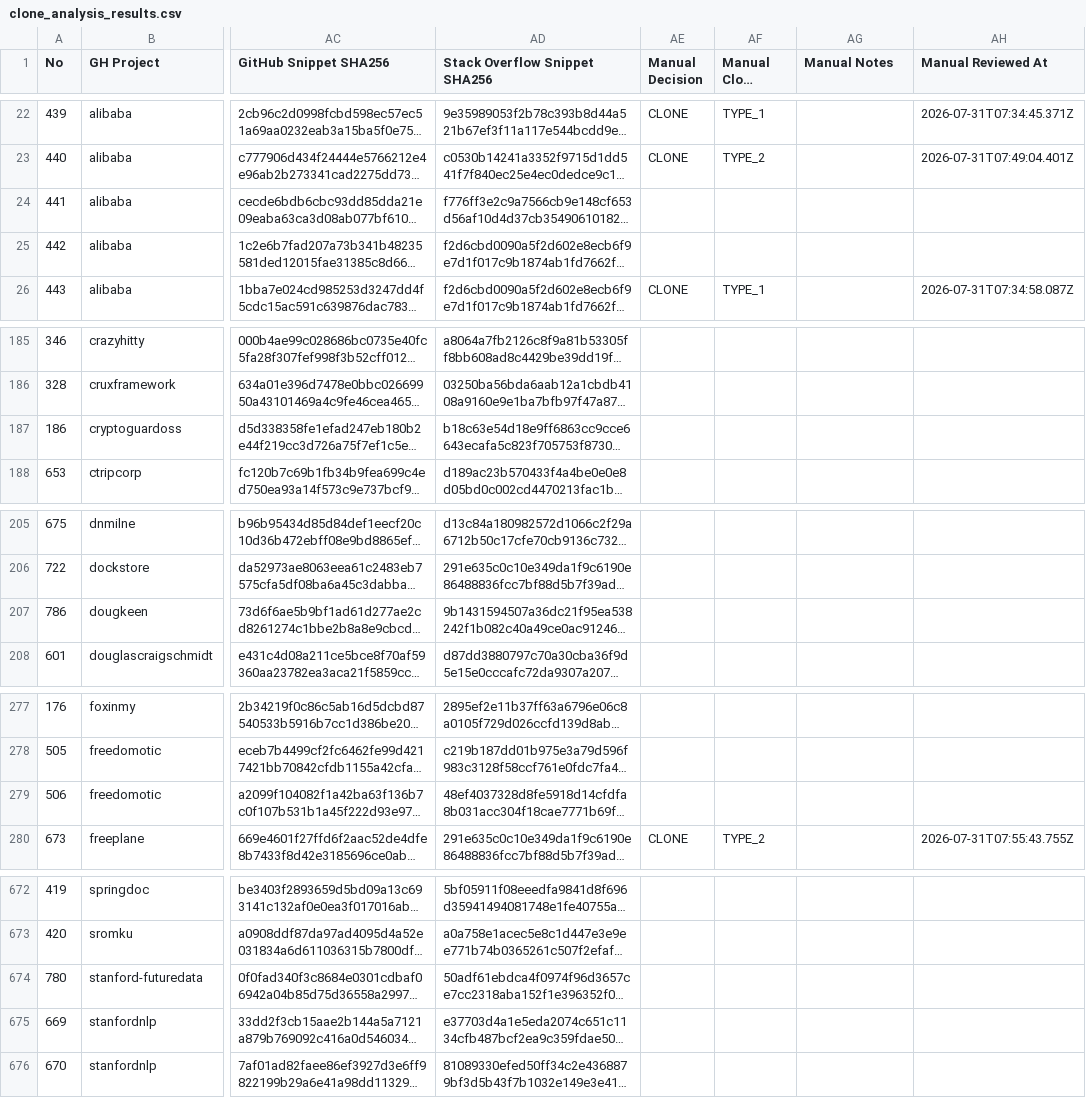
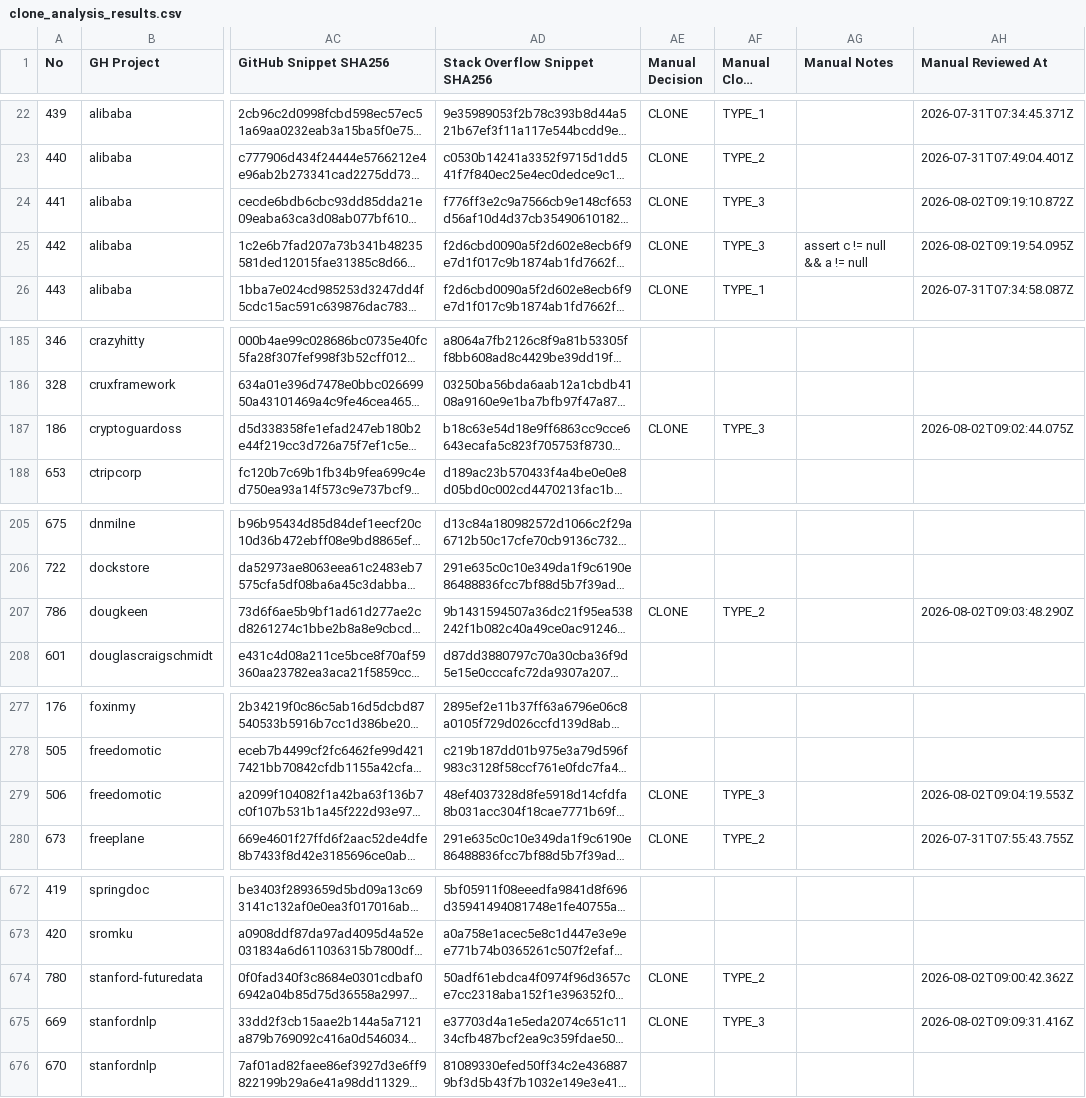
Before and after one commit to cragkhit/so-edit-additional-prs, a CSV file: clone_quality/clone_analysis_results.csv, drawn as a sheet; only a part is shown, gaps mark what is left out; long unchanged cells end in …; the diff covers the shown part only; the diff names each change by its address in the sheet, - before the commit and + after, or states it on an @@ line.

```diff
--- a/clone_quality/clone_analysis_results.csv
+++ b/clone_quality/clone_analysis_results.csv
-AE24:AE25 (Manual Decision): (empty)
+AE24:AE25 (Manual Decision): CLONE
-AF24:AF25 (Manual Clone Type): (empty)
+AF24:AF25 (Manual Clone Type): TYPE_3
-AH24 (Manual Reviewed At): (empty)
+AH24 (Manual Reviewed At): 2026-08-02T09:19:10.872Z
-AG25 (Manual Notes): (empty)
+AG25 (Manual Notes): assert c != null && a != null
-AH25 (Manual Reviewed At): (empty)
+AH25 (Manual Reviewed At): 2026-08-02T09:19:54.095Z
-AE187 (Manual Decision): (empty)
+AE187 (Manual Decision): CLONE
-AF187 (Manual Clone Type): (empty)
+AF187 (Manual Clone Type): TYPE_3
-AH187 (Manual Reviewed At): (empty)
+AH187 (Manual Reviewed At): 2026-08-02T09:02:44.075Z
-AE207 (Manual Decision): (empty)
+AE207 (Manual Decision): CLONE
-AF207 (Manual Clone Type): (empty)
+AF207 (Manual Clone Type): TYPE_2
-AH207 (Manual Reviewed At): (empty)
+AH207 (Manual Reviewed At): 2026-08-02T09:03:48.290Z
-AE279 (Manual Decision): (empty)
+AE279 (Manual Decision): CLONE
-AF279 (Manual Clone Type): (empty)
+AF279 (Manual Clone Type): TYPE_3
-AH279 (Manual Reviewed At): (empty)
+AH279 (Manual Reviewed At): 2026-08-02T09:04:19.553Z
-AE674:AE675 (Manual Decision): (empty)
+AE674:AE675 (Manual Decision): CLONE
-AF674 (Manual Clone Type): (empty)
+AF674 (Manual Clone Type): TYPE_2
-AH674 (Manual Reviewed At): (empty)
+AH674 (Manual Reviewed At): 2026-08-02T09:00:42.362Z
-AF675 (Manual Clone Type): (empty)
+AF675 (Manual Clone Type): TYPE_3
-AH675 (Manual Reviewed At): (empty)
+AH675 (Manual Reviewed At): 2026-08-02T09:09:31.416Z
```
Also changed, not shown: 103 edited cells elsewhere in this file, 6 other files.
